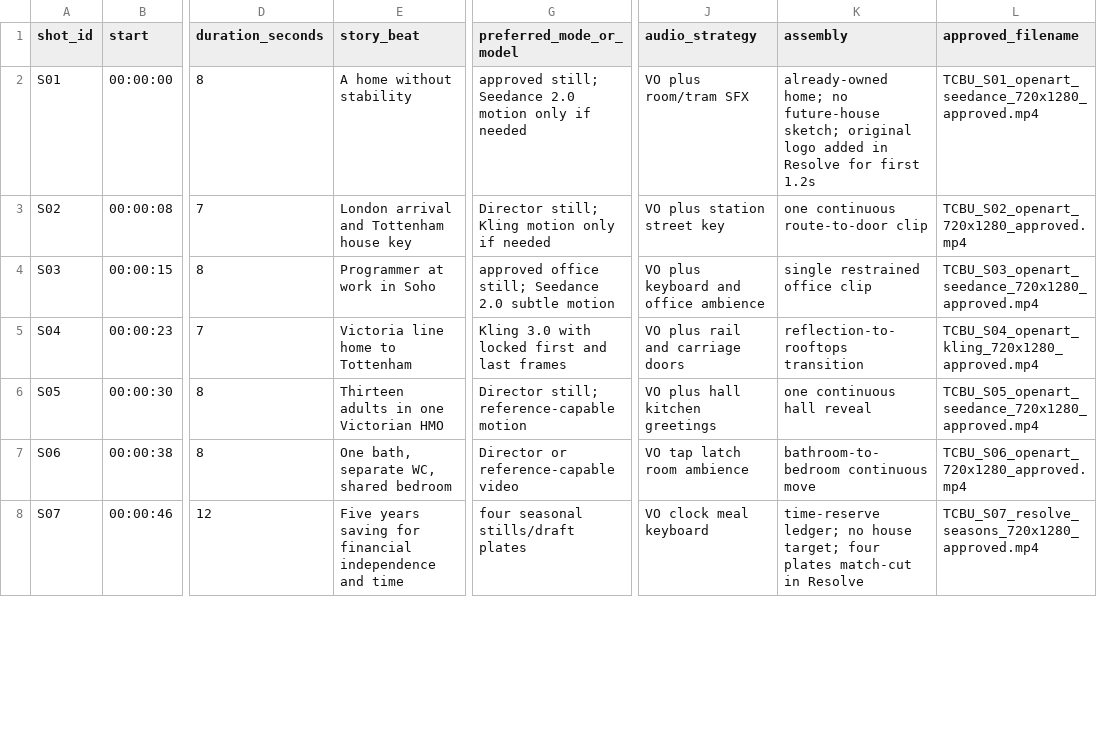
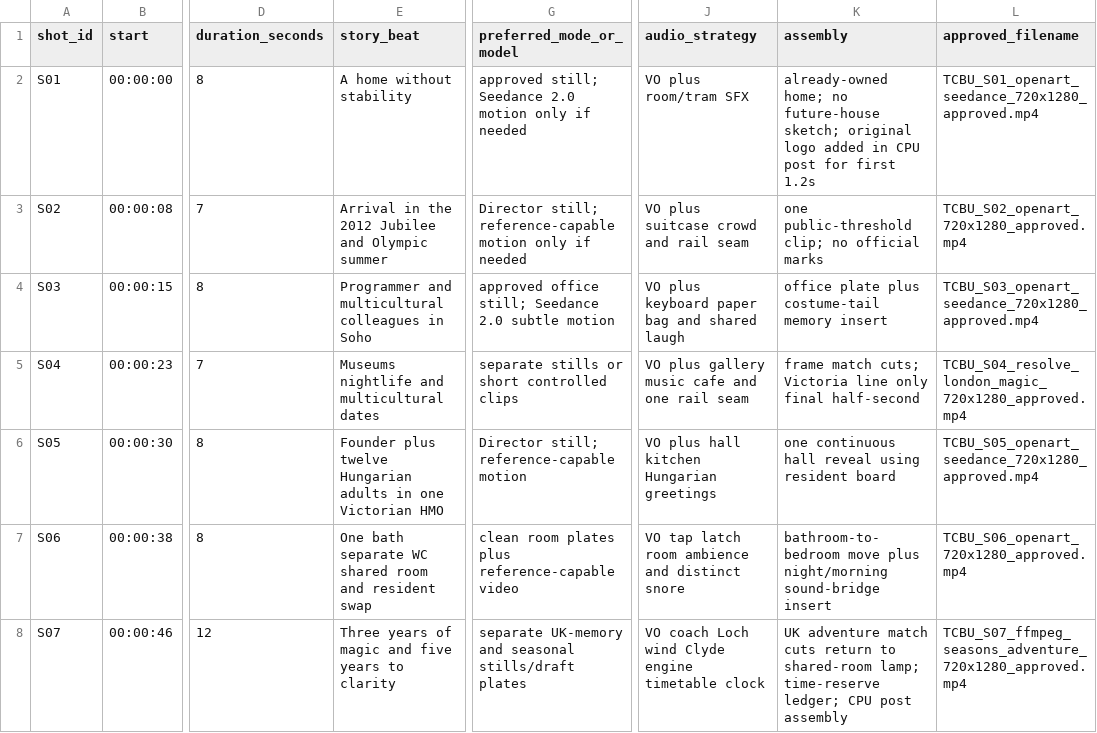
Before and after one commit to fssrepository/myscoutee-backend, a CSV file: guides/video/openart/SHOT_MANIFEST.csv, drawn as a sheet; only a part is shown, gaps mark what is left out; the diff covers the shown part only; the diff names each change by its address in the sheet, - before the commit and + after, or states it on an @@ line.

Commit message:
qa - storyboard fix

```diff
--- a/guides/video/openart/SHOT_MANIFEST.csv
+++ b/guides/video/openart/SHOT_MANIFEST.csv
-K2 (assembly): …added in Resolve for first…
+K2 (assembly): …added in CPU post for first…
-E3 (story_beat): London arrival and Tottenham house key
+E3 (story_beat): Arrival in the 2012 Jubilee and Olympic summer
-G3 (preferred_mode_or_model): Director still; Kling motion only…
+G3 (preferred_mode_or_model): Director still; reference-capable motion only…
-J3 (audio_strategy): VO plus station street key
+J3 (audio_strategy): VO plus suitcase crowd and rail seam
-K3 (assembly): one continuous route-to-door clip
+K3 (assembly): one public-threshold clip; no official marks
-E4 (story_beat): Programmer at work in Soho
+E4 (story_beat): Programmer and multicultural colleagues in Soho
-J4 (audio_strategy): VO plus keyboard and office ambience
+J4 (audio_strategy): VO plus keyboard paper bag and shared laugh
-K4 (assembly): single restrained office clip
+K4 (assembly): office plate plus costume-tail memory insert
-E5 (story_beat): Victoria line home to Tottenham
+E5 (story_beat): Museums nightlife and multicultural dates
-G5 (preferred_mode_or_model): Kling 3.0 with locked first and last frames
+G5 (preferred_mode_or_model): separate stills or short controlled clips
-J5 (audio_strategy): VO plus rail and carriage doors
+J5 (audio_strategy): VO plus gallery music cafe and one rail seam
-K5 (assembly): reflection-to-rooftops transition
+K5 (assembly): frame match cuts; Victoria line only final half-second
-L5 (approved_filename): TCBU_S04_openart_kling_720x1280_approved.mp4
+L5 (approved_filename): TCBU_S04_resolve_london_magic_720x1280_approved.mp4
-E6 (story_beat): Thirteen adults in…
+E6 (story_beat): Founder plus twelve Hungarian adults in…
-J6 (audio_strategy): VO plus hall kitchen greetings
+J6 (audio_strategy): VO plus hall kitchen Hungarian greetings
-K6 (assembly): one continuous hall reveal
+K6 (assembly): one continuous hall reveal using resident board
-E7 (story_beat): One bath, separate WC, shared bedroom
+E7 (story_beat): One bath separate WC shared room and resident swap
-G7 (preferred_mode_or_model): Director or reference-capable video
+G7 (preferred_mode_or_model): clean room plates plus reference-capable video
-J7 (audio_strategy): VO tap latch room ambience
+J7 (audio_strategy): VO tap latch room ambience and distinct snore
-K7 (assembly): bathroom-to-bedroom continuous move
+K7 (assembly): bathroom-to-bedroom move plus night/morning sound-bridge insert
-E8 (story_beat): Five years saving for financial independence and time
+E8 (story_beat): Three years of magic and five years to clarity
-G8 (preferred_mode_or_model): four seasonal stills/draft plates
+G8 (preferred_mode_or_model): separate UK-memory and seasonal stills/draft plates
-J8 (audio_strategy): VO clock meal keyboard
+J8 (audio_strategy): VO coach Loch wind Clyde engine timetable clock
-K8 (assembly): time-reserve ledger; no house target; four plates match-cut in Resolve
+K8 (assembly): UK adventure match cuts return to shared-room lamp; time-reserve ledger; CPU post assembly
-L8 (approved_filename): TCBU_S07_resolve_seasons_720x1280_approved.mp4
+L8 (approved_filename): TCBU_S07_ffmpeg_seasons_adventure_720x1280_approved.mp4
```
Also changed, not shown: 27 edited cells elsewhere in this file, 30 other files.
